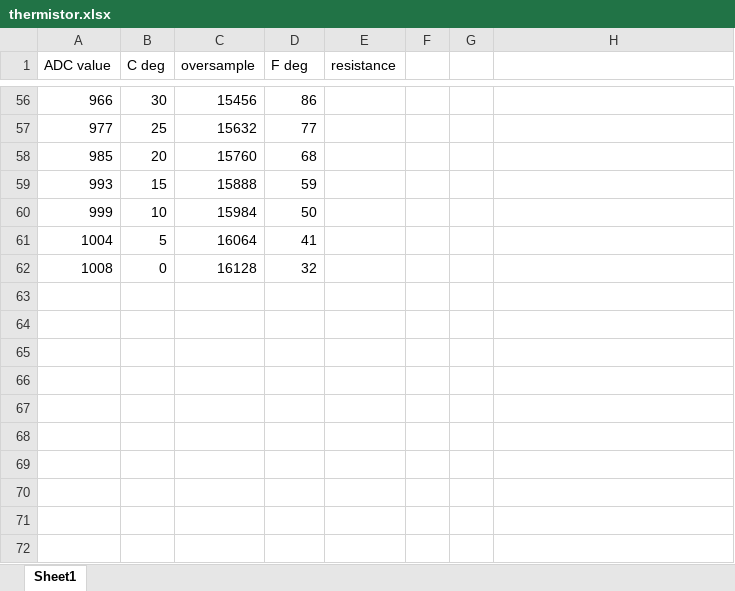
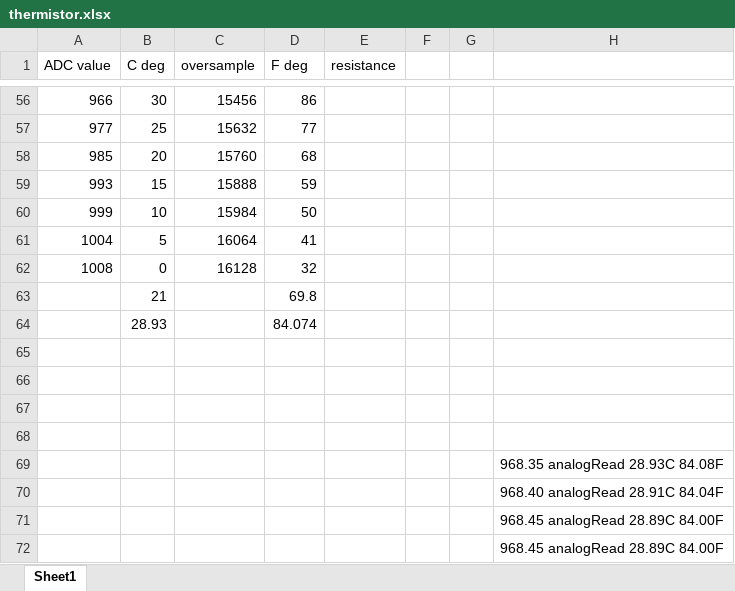
Before and after one commit to crice009/CountertopIncubator, an Excel workbook: Arduino/zzLibraries/thermistor.xlsx, sheet Sheet1, drawn as a sheet; only a part is shown, gaps mark what is left out; values as stored, in another font and other column widths than the file's, no borders; charts and pictures not drawn; the diff names each change by its address in the sheet, - before the commit and + after, or states it on an @@ line.

```diff
--- a/Arduino/zzLibraries/thermistor.xlsx (sheet Sheet1)
+++ b/Arduino/zzLibraries/thermistor.xlsx (sheet Sheet1)
+row 63:  | 21 |  | 69.8
+row 64:  | 28.93 |  | 84.074
+row 65: (empty)
+row 66: (empty)
+row 67: (empty)
+row 68: (empty)
+row 69:  |  |  |  |  |  |  | 968.35 analogRead 28.93C 84.08F
+row 70:  |  |  |  |  |  |  | 968.40 analogRead 28.91C 84.04F
+row 71:  |  |  |  |  |  |  | 968.45 analogRead 28.89C 84.00F
+row 72:  |  |  |  |  |  |  | 968.45 analogRead 28.89C 84.00F
```
Also changed, not shown: 8 other files.
